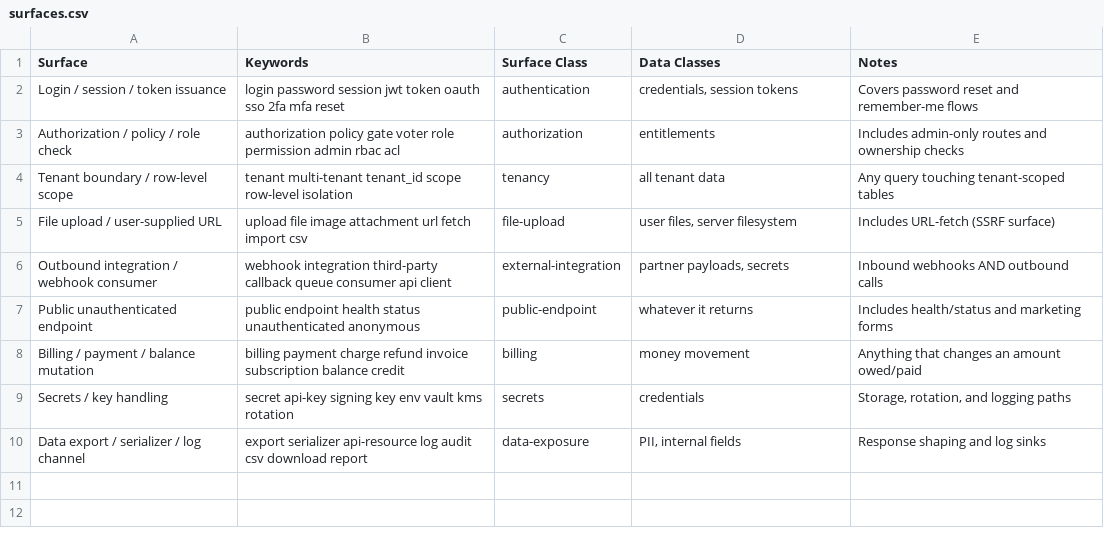
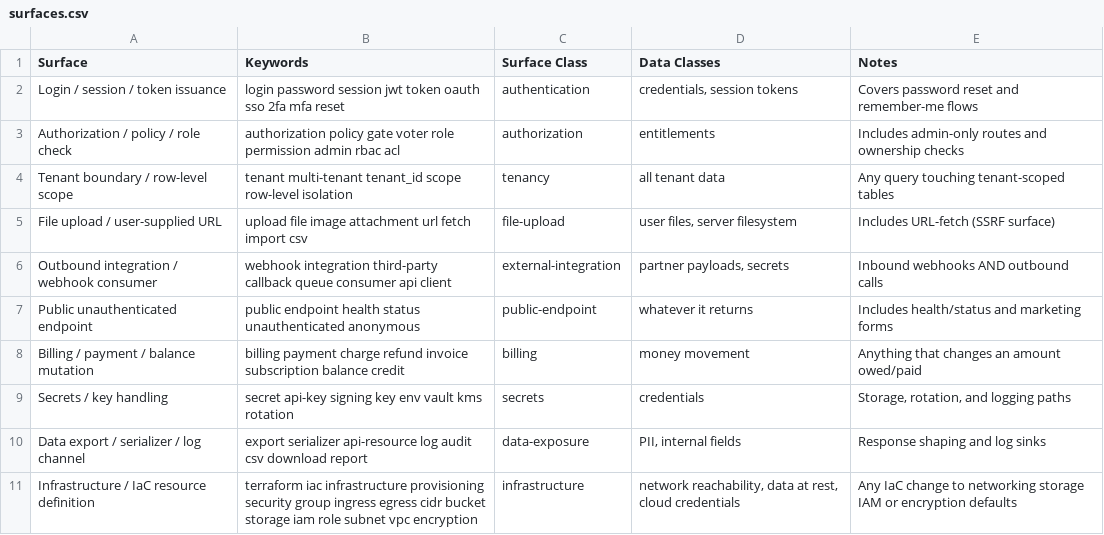
Before and after one commit to event4u-app/agent-config, a CSV file: dist/agent-src/skills/threat-modeling/data/surfaces.csv, drawn as a sheet.

Commit message:
feat(threat-modeling): add an infrastructure surface class and its threat rows
The corpus carried nine surface classes and fifteen threat rows, none of them
infrastructure, while senior-engineering-discipline tells an agent that an IaC
change owes least-privilege, encryption at rest, no 0.0.0.0/0 to management or
database ports, and no hardcoded credentials. Those controls had no binding
home in the corpus that rule grounds them in.

surfaces.csv gains one row. `policy` and `kms` are deliberately not among its
keywords: authorization already owns `policy` and secrets already owns `kms`,
and a keyword collision would pull existing descriptions into the new class.
Probed one description per existing class before and after: all nine return
their own class unchanged; four IaC descriptions return infrastructure.

threats.csv gains the five rows the research names: internet-wide ingress on a
management or database port, storage public by default, absent encryption at
rest or in transit, wildcard IAM action or resource, credential in a config
file. Each carries a `Decided by:` clause. Four of the five say NO CHECK IN
THIS REPOSITORY, because nothing here parses HCL or IAM policy documents and no
checkov / tfsec / terrascan / trivy step exists in any workflow or template. A
row that implied a gate behind a control the tree cannot decide would be the
failure this addition is trying to avoid.

reasoning.csv gains a parity row. All nine existing classes carry one, and
without it the engine reported "no reasoning rule matched category
'infrastructure'" as a standing evidence gap on every IaC grounding call.
Grounding an IaC description now returns confidence high (0.65) with evidence
gap none, against low (0.0) and two gaps before.

```diff
--- a/dist/agent-src/skills/threat-modeling/data/surfaces.csv
+++ b/dist/agent-src/skills/threat-modeling/data/surfaces.csv
@@ -10 +10,2 @@ Secrets / key handling,secret api-key signing key env vault kms rotation,secrets
 Data export / serializer / log channel,export serializer api-resource log audit csv download report,data-exposure,"PII, internal fields",Response shaping and log sinks
+Infrastructure / IaC resource definition,terraform iac infrastructure provisioning security group ingress egress cidr bucket storage iam role subnet vpc encryption,infrastructure,"network reachability, data at rest, cloud credentials",Any IaC change to networking storage IAM or encryption defaults
```
Also changed, not shown: dist/agent-src/skills/threat-modeling/data/reasoning.csv, dist/agent-src/skills/threat-modeling/data/threats.csv, 3 other files.
